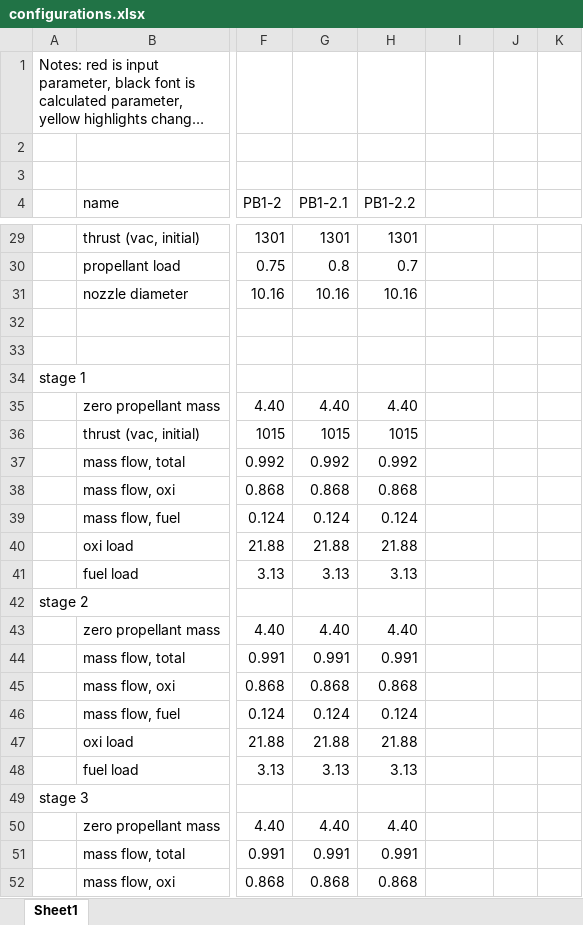
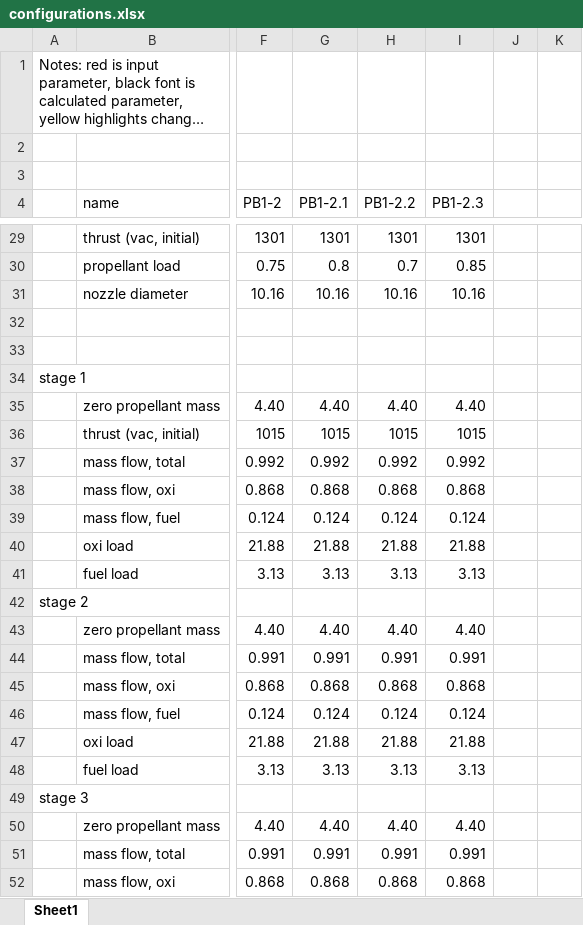
Before and after one commit to jsrlabs/PB-NLV-vehicles, an Excel workbook: configurations.xlsx, sheet Sheet1, drawn as a sheet; only a part is shown, gaps mark what is left out; long unchanged cells end in …; values as stored, in another font and other column widths than the file's, no cell formats; the diff covers the shown part only; the diff names each change by its address in the sheet, - before the commit and + after, or states it on an @@ line.

```diff
--- a/configurations.xlsx (sheet Sheet1)
+++ b/configurations.xlsx (sheet Sheet1)
-I4: (empty)
+I4: PB1-2.3
-I29 (PB1-2.3): (empty)
+I29 (PB1-2.3): 1301
-I30 (PB1-2.3): (empty)
+I30 (PB1-2.3): 0.85
-I31 (PB1-2.3): (empty)
+I31 (PB1-2.3): 10.16
-I35 (PB1-2.3): (empty)
+I35 (PB1-2.3): 4.40
-I36 (PB1-2.3): (empty)
+I36 (PB1-2.3): 1015
-I37 (PB1-2.3): (empty)
+I37 (PB1-2.3): 0.992
-I38 (PB1-2.3): (empty)
+I38 (PB1-2.3): 0.868
-I39 (PB1-2.3): (empty)
+I39 (PB1-2.3): 0.124
-I40 (PB1-2.3): (empty)
+I40 (PB1-2.3): 21.88
-I41 (PB1-2.3): (empty)
+I41 (PB1-2.3): 3.13
-I43 (PB1-2.3): (empty)
+I43 (PB1-2.3): 4.40
-I44 (PB1-2.3): (empty)
+I44 (PB1-2.3): 0.991
-I45 (PB1-2.3): (empty)
+I45 (PB1-2.3): 0.868
-I46 (PB1-2.3): (empty)
+I46 (PB1-2.3): 0.124
-I47 (PB1-2.3): (empty)
+I47 (PB1-2.3): 21.88
-I48 (PB1-2.3): (empty)
+I48 (PB1-2.3): 3.13
-I50 (PB1-2.3): (empty)
+I50 (PB1-2.3): 4.40
-I51 (PB1-2.3): (empty)
+I51 (PB1-2.3): 0.991
-I52 (PB1-2.3): (empty)
+I52 (PB1-2.3): 0.868
```
Also changed, not shown: 23 edited cells elsewhere in this sheet, cell formats.
